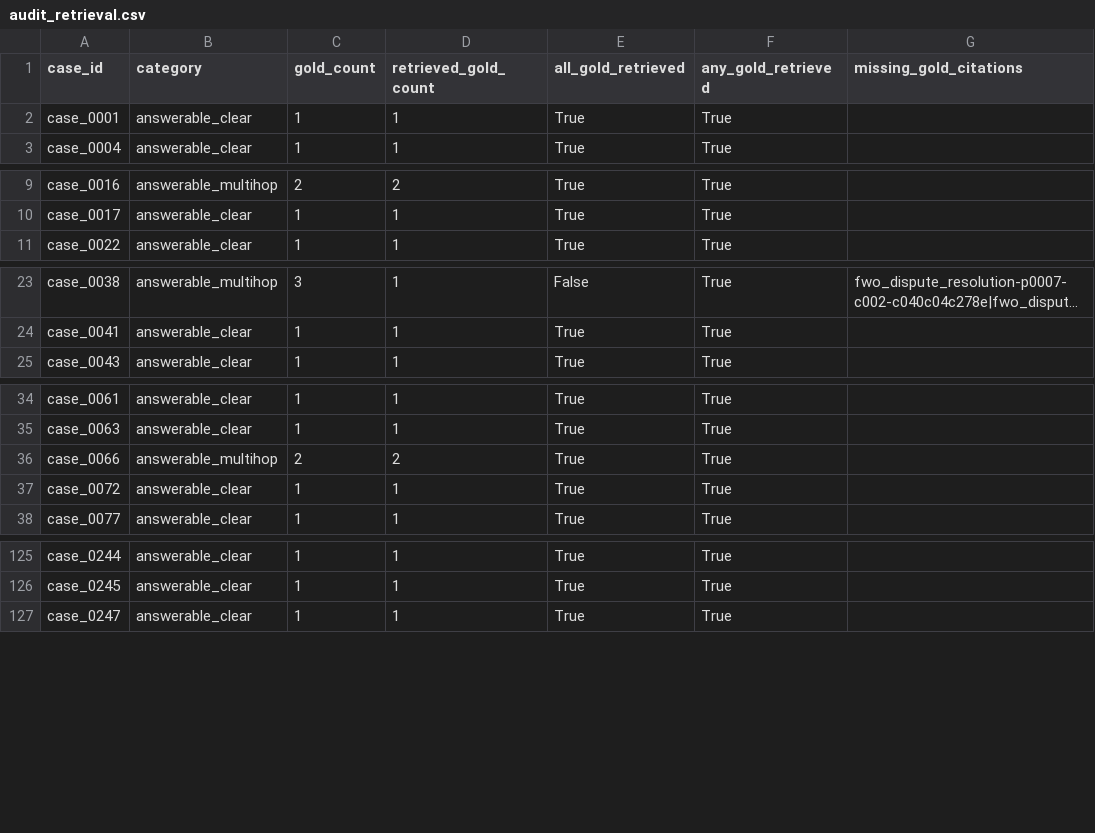
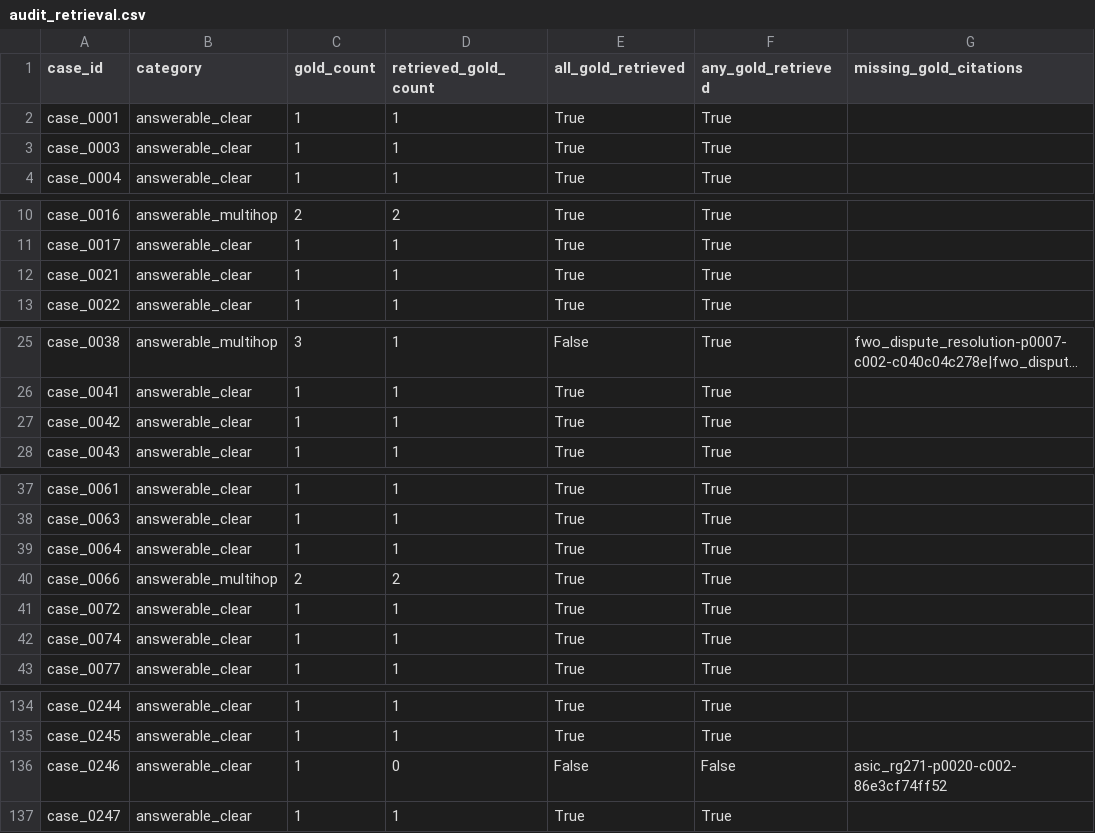
Before and after one commit to ozzy2438/abstention-study, a CSV file: dataset/audit_retrieval.csv, drawn as a sheet; only a part is shown, gaps mark what is left out; long unchanged cells end in …; the diff covers the shown part only; the diff names each change by its address in the sheet, - before the commit and + after, or states it on an @@ line.

Commit message:
data: address phase 2 review findings

```diff
--- a/dataset/audit_retrieval.csv
+++ b/dataset/audit_retrieval.csv
+row 3: case_0003 | answerable_clear | 1 | 1 | True | True
+row 12: case_0021 | answerable_clear | 1 | 1 | True | True
+row 27: case_0042 | answerable_clear | 1 | 1 | True | True
+row 39: case_0064 | answerable_clear | 1 | 1 | True | True
+row 42: case_0074 | answerable_clear | 1 | 1 | True | True
+row 136: case_0246 | answerable_clear | 1 | 0 | False | False | asic_rg271-p0020-c002-86e3cf74ff52
```
Also changed, not shown: 4 added rows elsewhere in this file, dataset/audit_leading_phrases.csv, dataset/audit_lexical_cues.csv, 15 other files.
